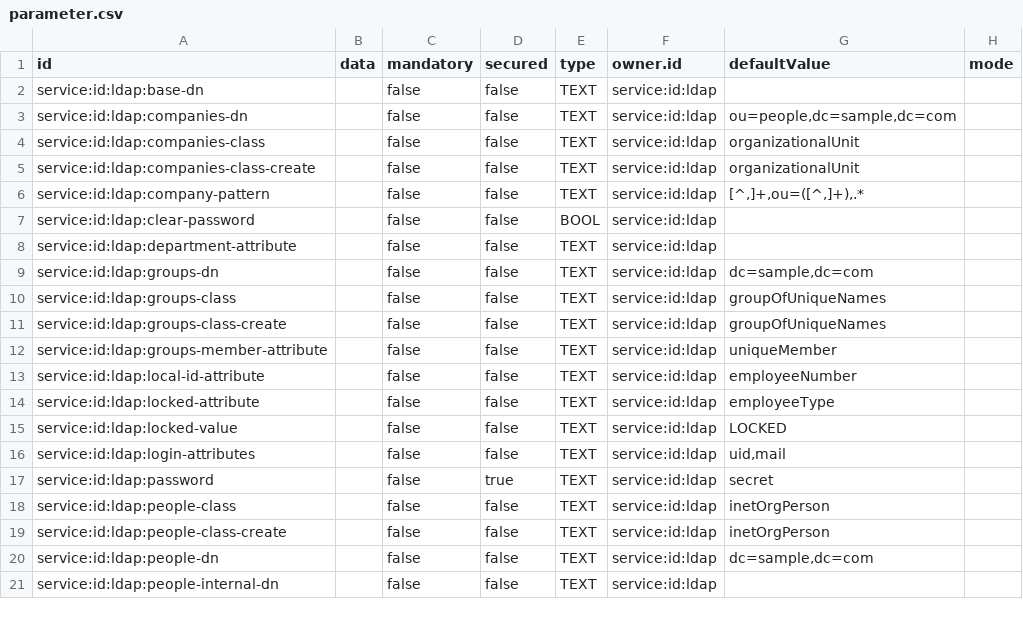
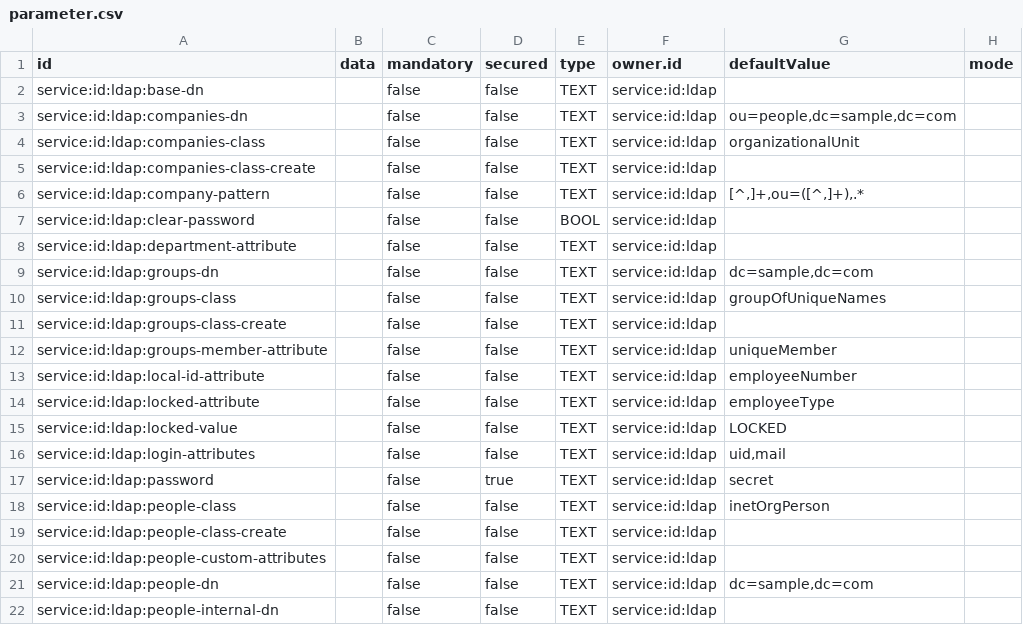
Before and after one commit to ligoj/plugin-id-ldap, a CSV file: src/main/resources/csv/parameter.csv, drawn as a sheet; only a part is shown.

Commit message:
Add customAttributes support

```diff
--- a/src/main/resources/csv/parameter.csv
+++ b/src/main/resources/csv/parameter.csv
@@ -4,3 +4,3 @@ service:id:ldap:companies-dn;;false;false;TEXT;service:id:ldap;ou=people,dc=samp
 service:id:ldap:companies-class;;false;false;TEXT;service:id:ldap;organizationalUnit
-service:id:ldap:companies-class-create;;false;false;TEXT;service:id:ldap;organizationalUnit
+service:id:ldap:companies-class-create;;false;false;TEXT;service:id:ldap
 service:id:ldap:company-pattern;;false;false;TEXT;service:id:ldap;[^,]+,ou=([^,]+),.*
@@ -10,3 +10,3 @@ service:id:ldap:groups-dn;;false;false;TEXT;service:id:ldap;dc=sample,dc=com
 service:id:ldap:groups-class;;false;false;TEXT;service:id:ldap;groupOfUniqueNames
-service:id:ldap:groups-class-create;;false;false;TEXT;service:id:ldap;groupOfUniqueNames
+service:id:ldap:groups-class-create;;false;false;TEXT;service:id:ldap
 service:id:ldap:groups-member-attribute;;false;false;TEXT;service:id:ldap;uniqueMember
@@ -18,3 +18,4 @@ service:id:ldap:password;;false;true;TEXT;service:id:ldap;secret
 service:id:ldap:people-class;;false;false;TEXT;service:id:ldap;inetOrgPerson
-service:id:ldap:people-class-create;;false;false;TEXT;service:id:ldap;inetOrgPerson
+service:id:ldap:people-class-create;;false;false;TEXT;service:id:ldap
+service:id:ldap:people-custom-attributes;;false;false;TEXT;service:id:ldap;
 service:id:ldap:people-dn;;false;false;TEXT;service:id:ldap;dc=sample,dc=com
```
Also changed, not shown: 8 other files.
